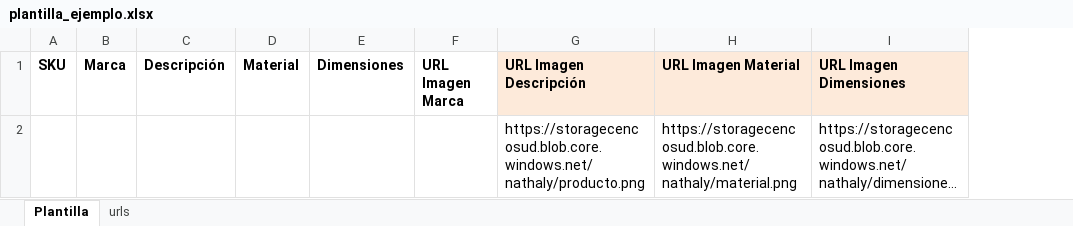
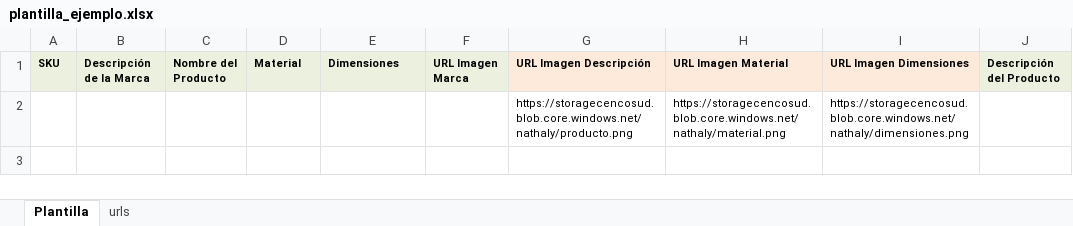
Before and after one commit to CATALOGO2025/descripciones-regionales, an Excel workbook: plantilla_ejemplo.xlsx, sheet Plantilla, drawn as a sheet; long unchanged cells end in …; values as stored, in another font and other column widths than the file's, no borders; removed rows and columns are numbered as before the commit, all else as after; the diff names each change by its address in the sheet, - before the commit and + after, or states it on an @@ line.

Commit message:
Add files via upload

```diff
--- a/plantilla_ejemplo.xlsx (sheet Plantilla)
+++ b/plantilla_ejemplo.xlsx (sheet Plantilla)
-column B (Marca), empty
-column C (Descripción), empty
+column B (Descripción de la Marca), empty
+column C (Nombre del Producto), empty
+column J (Descripción del Producto), empty
-A1 fill: none
+A1 fill: #EBF1DE, text size: smaller
-D1:F1 fill: none
+D1:F1 fill: #EBF1DE
@@ D1:I1 text size: smaller @@
@@ G2:I2 text size: smaller @@
```
